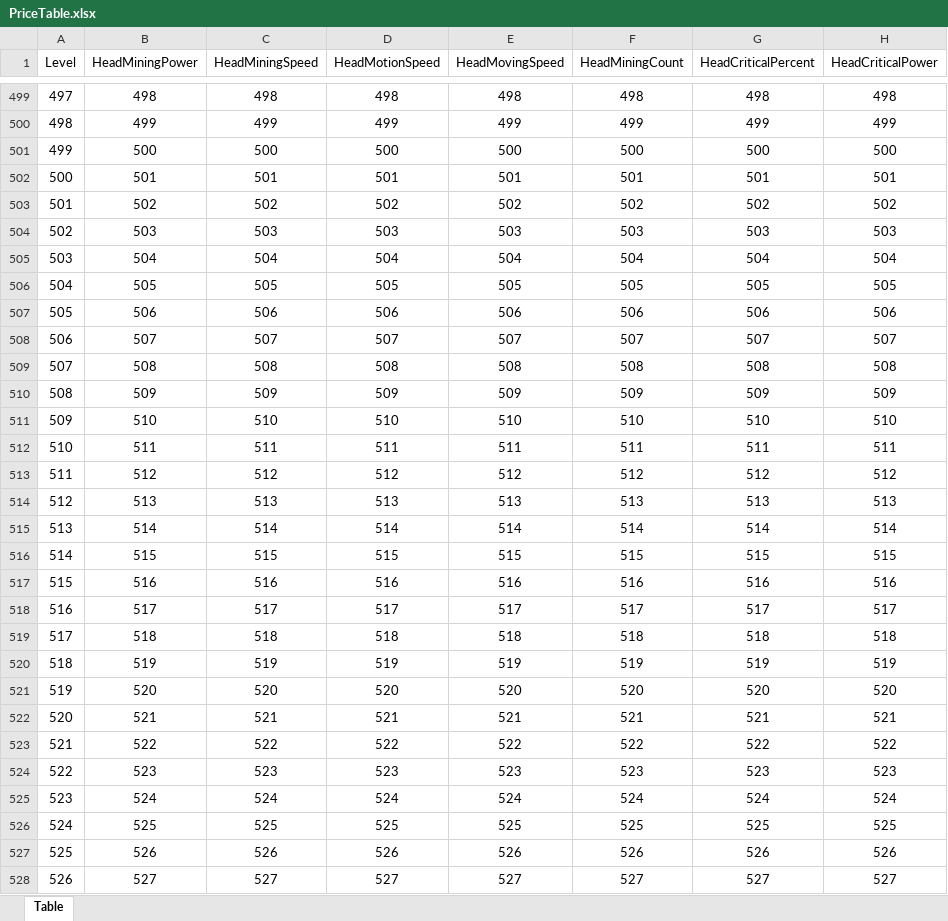
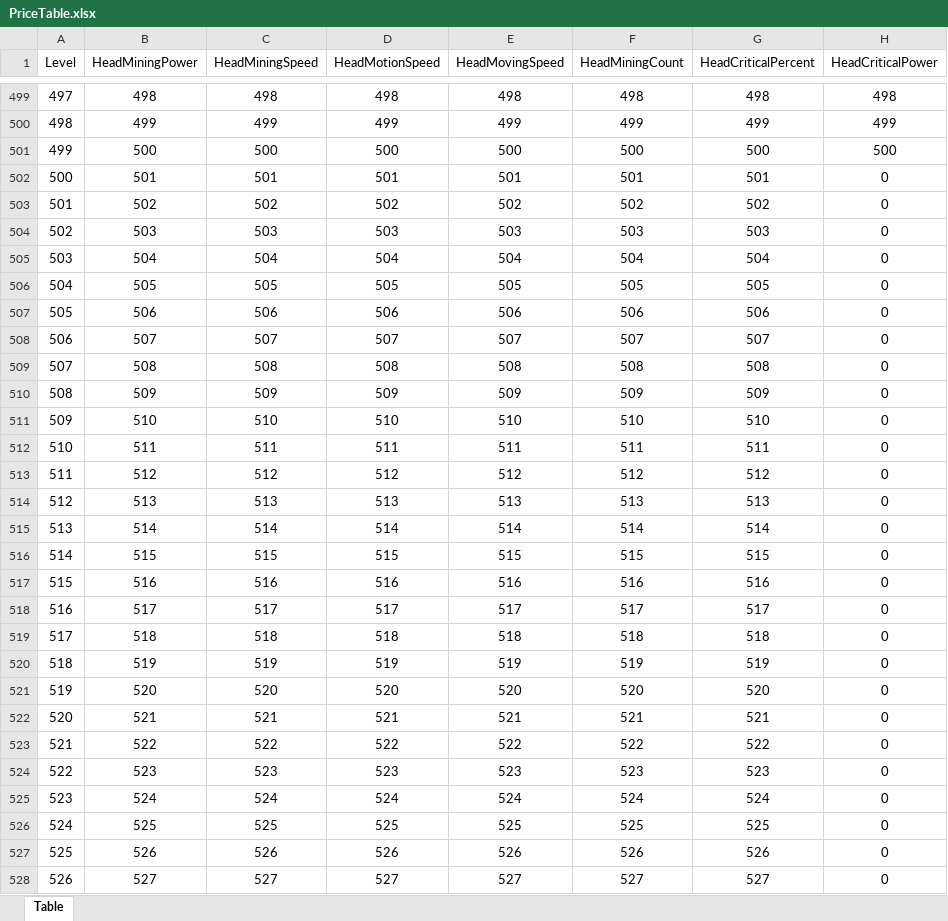
Before and after one commit to ChoHyeonSeong/FurryMine, an Excel workbook: FurryMine/Assets/Resources/Datas/PriceTable.xlsx, sheet Table, drawn as a sheet; only a part is shown, gaps mark what is left out; values as stored, in another font and other column widths than the file's, no borders; the diff covers the shown part only; the diff names each change by its address in the sheet, - before the commit and + after, or states it on an @@ line.

```diff
--- a/FurryMine/Assets/Resources/Datas/PriceTable.xlsx (sheet Table)
+++ b/FurryMine/Assets/Resources/Datas/PriceTable.xlsx (sheet Table)
-H502 (HeadCriticalPower): 501
+H502 (HeadCriticalPower): 0
-H503 (HeadCriticalPower): 502
+H503 (HeadCriticalPower): 0
-H504 (HeadCriticalPower): 503
+H504 (HeadCriticalPower): 0
-H505 (HeadCriticalPower): 504
+H505 (HeadCriticalPower): 0
-H506 (HeadCriticalPower): 505
+H506 (HeadCriticalPower): 0
-H507 (HeadCriticalPower): 506
+H507 (HeadCriticalPower): 0
-H508 (HeadCriticalPower): 507
+H508 (HeadCriticalPower): 0
-H509 (HeadCriticalPower): 508
+H509 (HeadCriticalPower): 0
-H510 (HeadCriticalPower): 509
+H510 (HeadCriticalPower): 0
-H511 (HeadCriticalPower): 510
+H511 (HeadCriticalPower): 0
-H512 (HeadCriticalPower): 511
+H512 (HeadCriticalPower): 0
-H513 (HeadCriticalPower): 512
+H513 (HeadCriticalPower): 0
-H514 (HeadCriticalPower): 513
+H514 (HeadCriticalPower): 0
-H515 (HeadCriticalPower): 514
+H515 (HeadCriticalPower): 0
-H516 (HeadCriticalPower): 515
+H516 (HeadCriticalPower): 0
-H517 (HeadCriticalPower): 516
+H517 (HeadCriticalPower): 0
-H518 (HeadCriticalPower): 517
+H518 (HeadCriticalPower): 0
-H519 (HeadCriticalPower): 518
+H519 (HeadCriticalPower): 0
-H520 (HeadCriticalPower): 519
+H520 (HeadCriticalPower): 0
-H521 (HeadCriticalPower): 520
+H521 (HeadCriticalPower): 0
-H522 (HeadCriticalPower): 521
+H522 (HeadCriticalPower): 0
-H523 (HeadCriticalPower): 522
+H523 (HeadCriticalPower): 0
-H524 (HeadCriticalPower): 523
+H524 (HeadCriticalPower): 0
-H525 (HeadCriticalPower): 524
+H525 (HeadCriticalPower): 0
-H526 (HeadCriticalPower): 525
+H526 (HeadCriticalPower): 0
-H527 (HeadCriticalPower): 526
+H527 (HeadCriticalPower): 0
-H528 (HeadCriticalPower): 527
+H528 (HeadCriticalPower): 0
```
Also changed, not shown: 473 edited cells elsewhere in this sheet, 12 other files.
